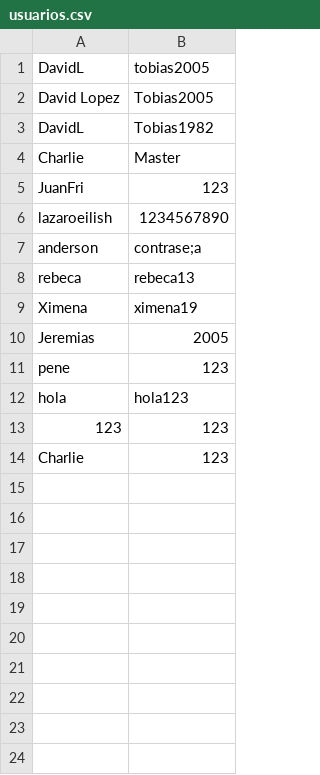
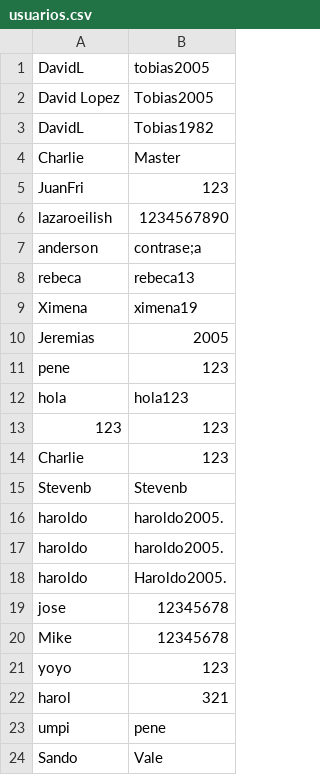
Before and after one commit to DeividArriaza/Proyecto-POO, a CSV file: usuarios.csv, drawn as a sheet; the diff names each change by its address in the sheet, - before the commit and + after, or states it on an @@ line.

Commit message:
Update usuarios.csv

```diff
--- a/usuarios.csv
+++ b/usuarios.csv
+row 15: Stevenb | Stevenb
+row 16: haroldo | haroldo2005.
+row 17: haroldo | haroldo2005.
+row 18: haroldo | Haroldo2005.
+row 19: jose | 12345678
+row 20: Mike | 12345678
+row 21: yoyo | 123
+row 22: harol | 321
+row 23: umpi | pene
+row 24: Sando | Vale
```
